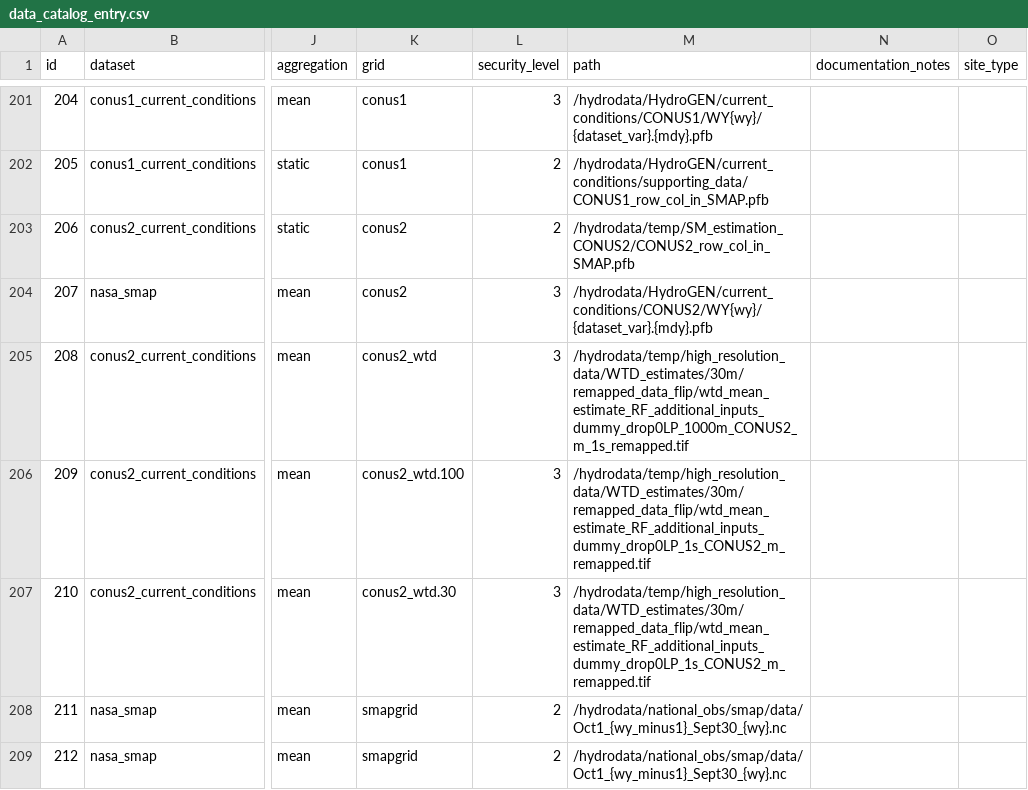
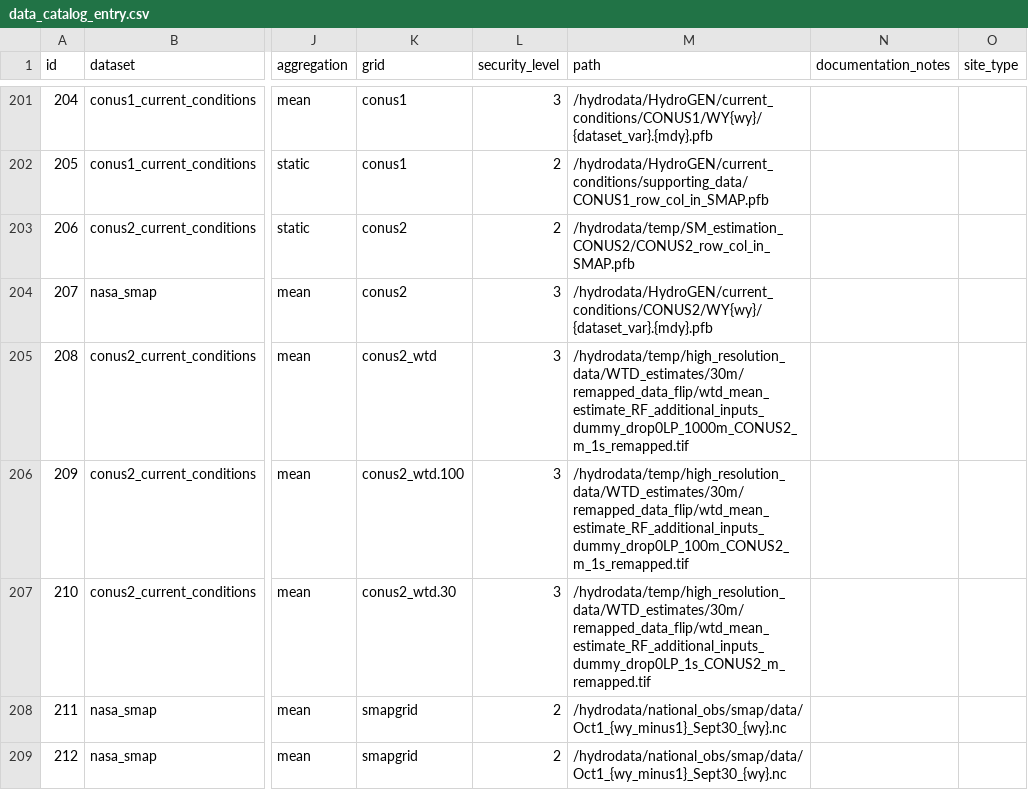
Before and after one commit to hydroframe/hf_hydrodata, a CSV file: src/hf_hydrodata/model/data_catalog_entry.csv, drawn as a sheet; only a part is shown, gaps mark what is left out; the diff names each change by its address in the sheet, - before the commit and + after, or states it on an @@ line.

Commit message:
update path

```diff
--- a/src/hf_hydrodata/model/data_catalog_entry.csv
+++ b/src/hf_hydrodata/model/data_catalog_entry.csv
-M206 (path): /hydrodata/temp/high_resolution_data/WTD_estimates/30m/remapped_data_flip/wtd_mean_estimate_RF_additional_inputs_dummy_drop0LP_1s_CONUS2_m_remapped.tif
+M206 (path): /hydrodata/temp/high_resolution_data/WTD_estimates/30m/remapped_data_flip/wtd_mean_estimate_RF_additional_inputs_dummy_drop0LP_100m_CONUS2_m_1s_remapped.tif
```
